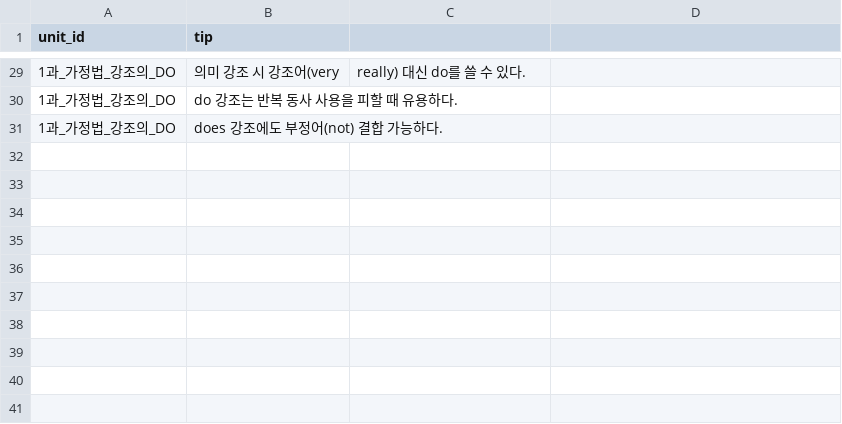
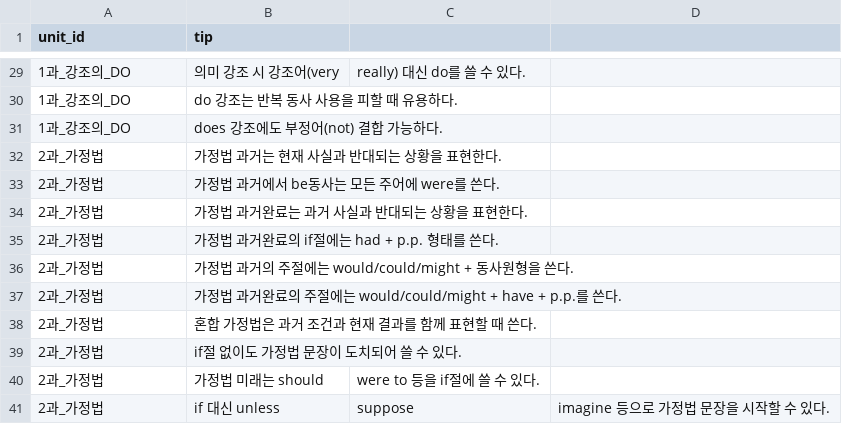
Before and after one commit to awesomesue153/nine-study-chatbot, a CSV file: exam_tips.csv, drawn as a sheet; only a part is shown, gaps mark what is left out; the diff covers the shown part only.

```diff
--- a/exam_tips.csv
+++ b/exam_tips.csv
@@ -29,3 +29,13 @@
-1과_가정법_강조의_DO,의미 강조 시 강조어(very, really) 대신 do를 쓸 수 있다.
-1과_가정법_강조의_DO,do 강조는 반복 동사 사용을 피할 때 유용하다.
-1과_가정법_강조의_DO,does 강조에도 부정어(not) 결합 가능하다.
+1과_강조의_DO,의미 강조 시 강조어(very, really) 대신 do를 쓸 수 있다.
+1과_강조의_DO,do 강조는 반복 동사 사용을 피할 때 유용하다.
+1과_강조의_DO,does 강조에도 부정어(not) 결합 가능하다.
+2과_가정법,가정법 과거는 현재 사실과 반대되는 상황을 표현한다.
+2과_가정법,가정법 과거에서 be동사는 모든 주어에 were를 쓴다.
+2과_가정법,가정법 과거완료는 과거 사실과 반대되는 상황을 표현한다.
+2과_가정법,가정법 과거완료의 if절에는 had + p.p. 형태를 쓴다.
+2과_가정법,가정법 과거의 주절에는 would/could/might + 동사원형을 쓴다.
+2과_가정법,가정법 과거완료의 주절에는 would/could/might + have + p.p.를 쓴다.
+2과_가정법,혼합 가정법은 과거 조건과 현재 결과를 함께 표현할 때 쓴다.
+2과_가정법,if절 없이도 가정법 문장이 도치되어 쓸 수 있다.
+2과_가정법,가정법 미래는 should, were to 등을 if절에 쓸 수 있다.
+2과_가정법,if 대신 unless, suppose, imagine 등으로 가정법 문장을 시작할 수 있다.
```
Also changed, not shown: 27 edited cells elsewhere in this file, chunks.csv, concepts.csv, 11 other files.
